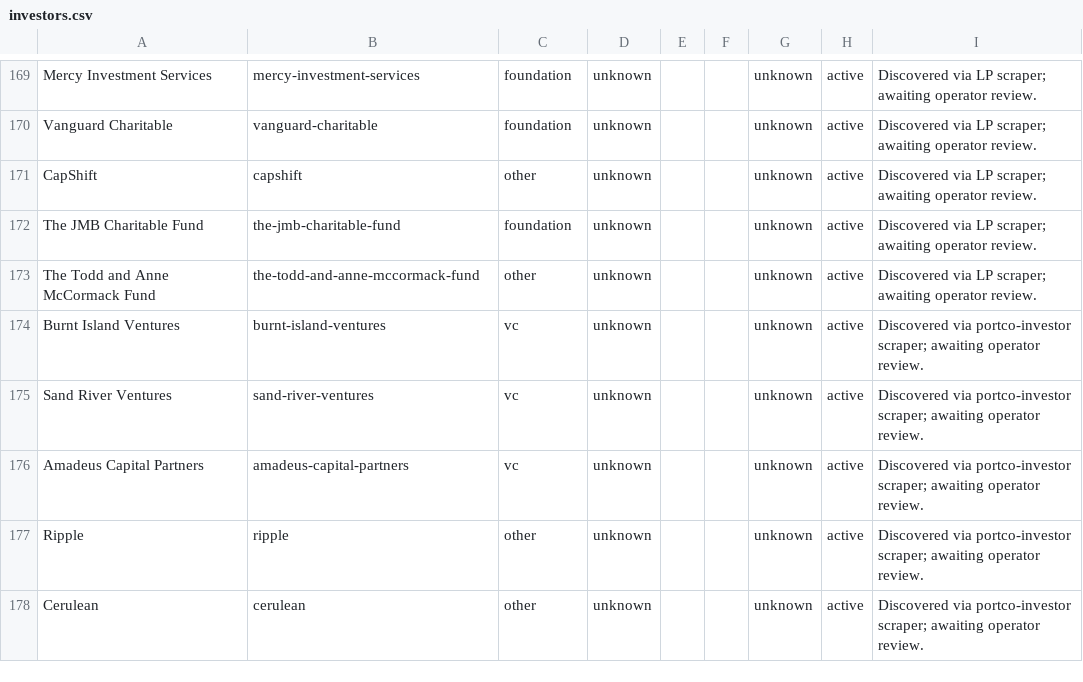
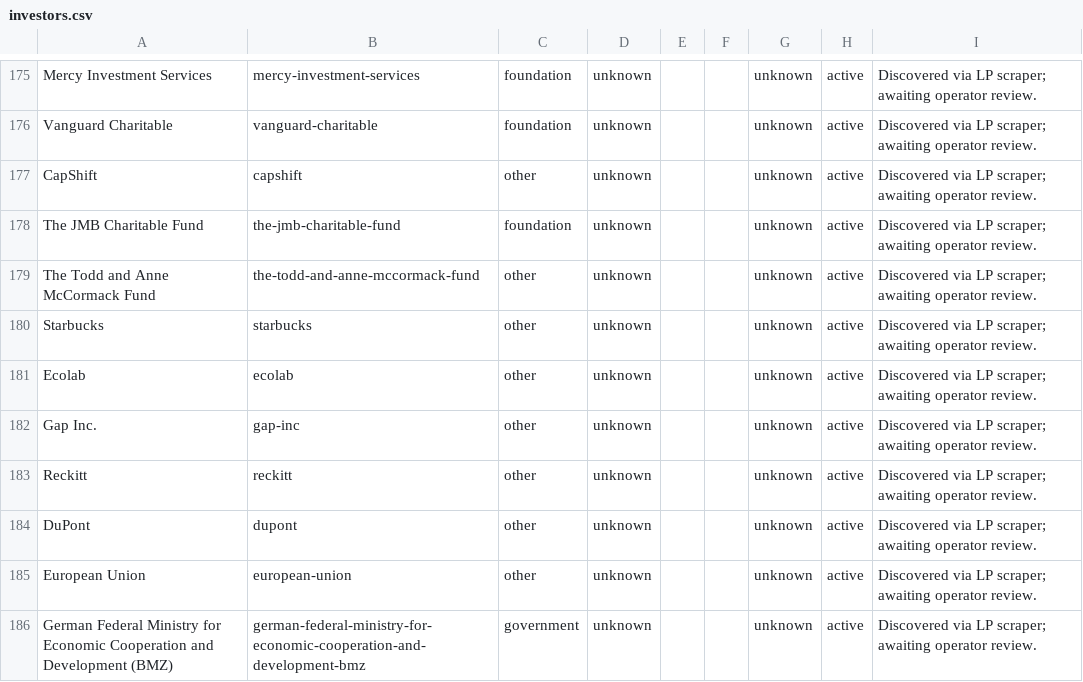
Before and after one commit to nwjt2/Impact, a CSV file: network/catalogue/investors.csv, drawn as a sheet; only a part is shown, gaps mark what is left out; the shorter side is filled out with more unchanged rows; the diff covers the shown part only; the diff names each change by its address in the sheet, - before the commit and + after, or states it on an @@ line.

```diff
--- a/network/catalogue/investors.csv
+++ b/network/catalogue/investors.csv
+row 180: Starbucks | starbucks | other | unknown |  |  | unknown | active | Discovered via LP scraper; awaiting operator review.
+row 181: Ecolab | ecolab | other | unknown |  |  | unknown | active | Discovered via LP scraper; awaiting operator review.
+row 182: Gap Inc. | gap-inc | other | unknown |  |  | unknown | active | Discovered via LP scraper; awaiting operator review.
+row 183: Reckitt | reckitt | other | unknown |  |  | unknown | active | Discovered via LP scraper; awaiting operator review.
+row 184: DuPont | dupont | other | unknown |  |  | unknown | active | Discovered via LP scraper; awaiting operator review.
+row 185: European Union | european-union | other | unknown |  |  | unknown | active | Discovered via LP scraper; awaiting operator review.
+row 186: German Federal Ministry for Economic Cooperation and Development (BMZ) | german-federal-ministry-for-economic-cooperation-and-development-bmz | government | unknown |  |  | unknown | active | Discovered via LP scraper; awaiting operator review.
```
Also changed, not shown: 12 added rows and 1 removed row elsewhere in this file, network/catalogue/impact_funds.csv, network/catalogue/portfolio_companies.csv, 8 other files.
